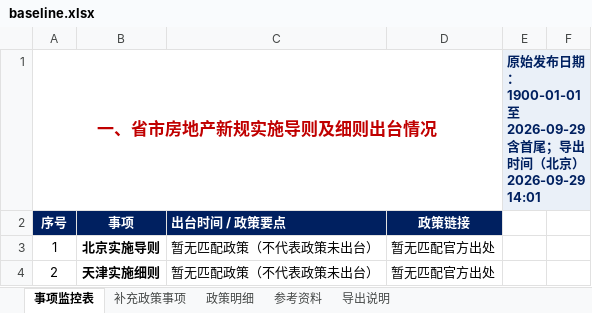
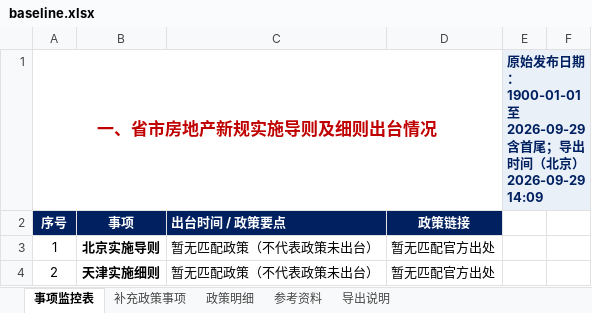
Before and after one commit to verachen1989/policy-monitor-web, an Excel workbook: exports/baseline.xlsx, sheet 事项监控表, drawn as a sheet; only a part is shown; values as stored, in another font and other column widths than the file's, no borders; the diff names each change by its address in the sheet, - before the commit and + after, or states it on an @@ line.

```diff
--- a/exports/baseline.xlsx (sheet 事项监控表)
+++ b/exports/baseline.xlsx (sheet 事项监控表)
-E1: …北京）2026-09-29 14:01
+E1: …北京）2026-09-29 14:09
```
Also changed, not shown: sheet 导出说明, exports/all.xlsx, exports/delta.xlsx, 5 other files.
